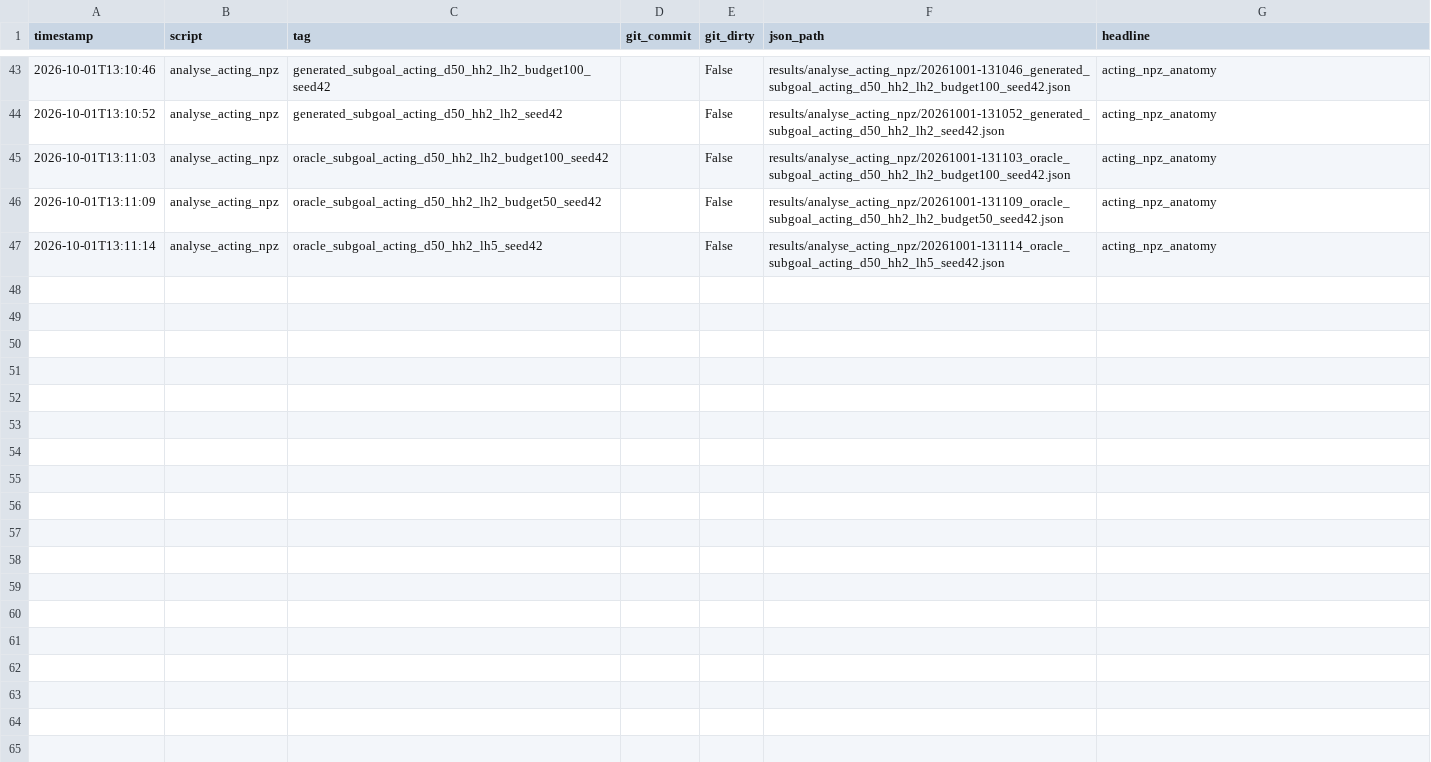
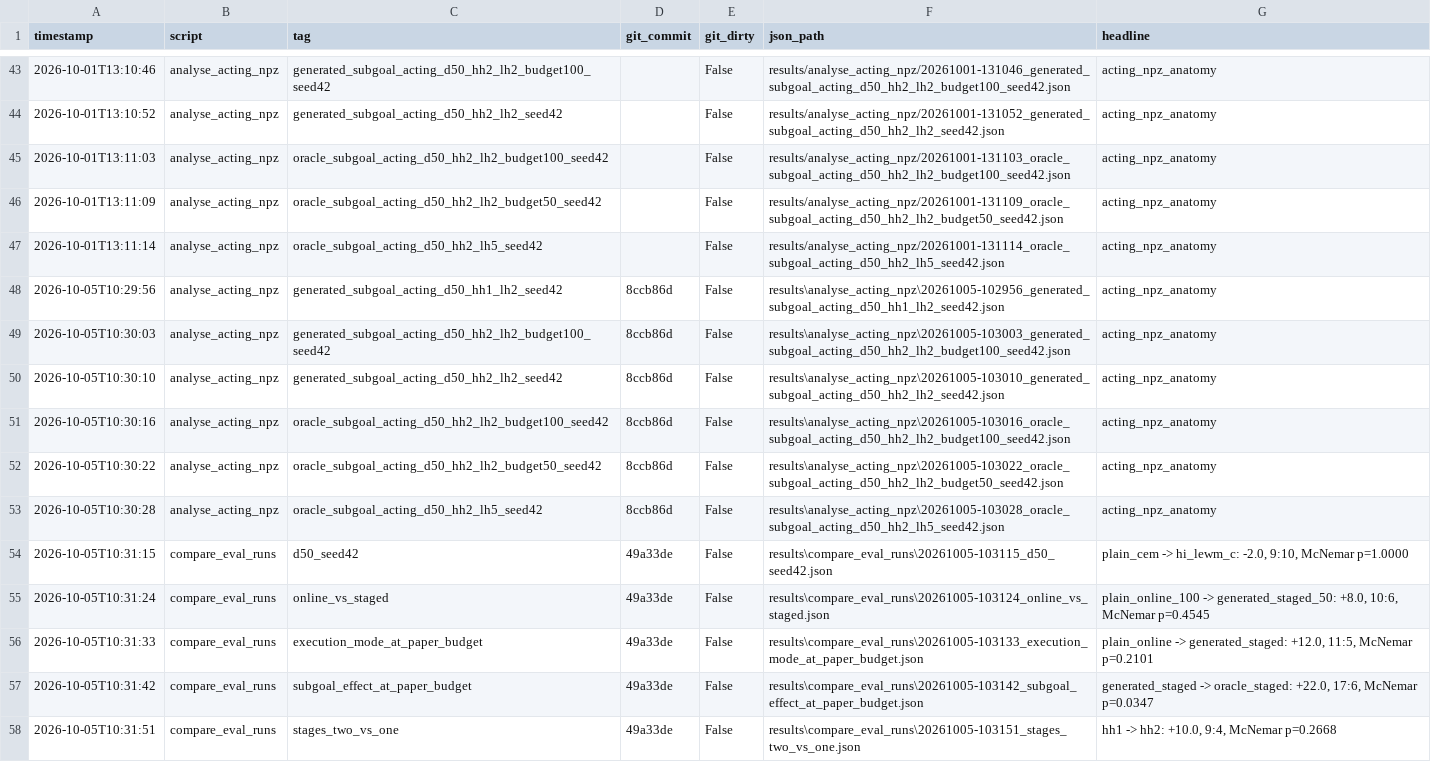
Before and after one commit to Thnorty/inzva-hierarchical-planning, a CSV file: hilewm/results/measurements.csv, drawn as a sheet; only a part is shown, gaps mark what is left out; the diff covers the shown part only; the diff names each change by its address in the sheet, - before the commit and + after, or states it on an @@ line.

Commit message:
Regenerate the Hi-LeWM comparison records and the evaluation table
All from surviving Colab records, on CPU, at commit 49a33de:

- compare_eval_runs: every paired comparison FINDINGS cites. Those whose
  manifests survived reproduce to the digit. Five used the first 50-step
  oracle run (60.0 %), whose manifest is lost; they are regenerated against
  its rerun (58.0 %) under *_rerun_manifest tags and move by 1-2 points, with
  no significant result losing significance.
- analyse_acting_npz: the six per-run records FINDINGS cites as 1310*;
  every median and threshold split matches.
- audit_macro_bank: matches FINDINGS row for row (max diff 2.9e-6).
- runs.csv, rebuilt by rebuild_runs_csv.py, and summarize_eval_runs.

```diff
--- a/hilewm/results/measurements.csv
+++ b/hilewm/results/measurements.csv
+row 48: 2026-10-05T10:29:56 | analyse_acting_npz | generated_subgoal_acting_d50_hh1_lh2_seed42 | 8ccb86d | False | results\analyse_acting_npz\20261005-102956_generated_subgoal_acting_d50_hh1_lh2_seed42.json | acting_npz_anatomy
+row 49: 2026-10-05T10:30:03 | analyse_acting_npz | generated_subgoal_acting_d50_hh2_lh2_budget100_seed42 | 8ccb86d | False | results\analyse_acting_npz\20261005-103003_generated_subgoal_acting_d50_hh2_lh2_budget100_seed42.json | acting_npz_anatomy
+row 50: 2026-10-05T10:30:10 | analyse_acting_npz | generated_subgoal_acting_d50_hh2_lh2_seed42 | 8ccb86d | False | results\analyse_acting_npz\20261005-103010_generated_subgoal_acting_d50_hh2_lh2_seed42.json | acting_npz_anatomy
+row 51: 2026-10-05T10:30:16 | analyse_acting_npz | oracle_subgoal_acting_d50_hh2_lh2_budget100_seed42 | 8ccb86d | False | results\analyse_acting_npz\20261005-103016_oracle_subgoal_acting_d50_hh2_lh2_budget100_seed42.json | acting_npz_anatomy
+row 52: 2026-10-05T10:30:22 | analyse_acting_npz | oracle_subgoal_acting_d50_hh2_lh2_budget50_seed42 | 8ccb86d | False | results\analyse_acting_npz\20261005-103022_oracle_subgoal_acting_d50_hh2_lh2_budget50_seed42.json | acting_npz_anatomy
+row 53: 2026-10-05T10:30:28 | analyse_acting_npz | oracle_subgoal_acting_d50_hh2_lh5_seed42 | 8ccb86d | False | results\analyse_acting_npz\20261005-103028_oracle_subgoal_acting_d50_hh2_lh5_seed42.json | acting_npz_anatomy
+row 54: 2026-10-05T10:31:15 | compare_eval_runs | d50_seed42 | 49a33de | False | results\compare_eval_runs\20261005-103115_d50_seed42.json | plain_cem -> hi_lewm_c: -2.0, 9:10, McNemar p=1.0000
+row 55: 2026-10-05T10:31:24 | compare_eval_runs | online_vs_staged | 49a33de | False | results\compare_eval_runs\20261005-103124_online_vs_staged.json | plain_online_100 -> generated_staged_50: +8.0, 10:6, McNemar p=0.4545
+row 56: 2026-10-05T10:31:33 | compare_eval_runs | execution_mode_at_paper_budget | 49a33de | False | results\compare_eval_runs\20261005-103133_execution_mode_at_paper_budget.json | plain_online -> generated_staged: +12.0, 11:5, McNemar p=0.2101
+row 57: 2026-10-05T10:31:42 | compare_eval_runs | subgoal_effect_at_paper_budget | 49a33de | False | results\compare_eval_runs\20261005-103142_subgoal_effect_at_paper_budget.json | generated_staged -> oracle_staged: +22.0, 17:6, McNemar p=0.0347
+row 58: 2026-10-05T10:31:51 | compare_eval_runs | stages_two_vs_one | 49a33de | False | results\compare_eval_runs\20261005-103151_stages_two_vs_one.json | hh1 -> hh2: +10.0, 9:4, McNemar p=0.2668
```
Also changed, not shown: 10 added rows elsewhere in this file, 22 other files.
